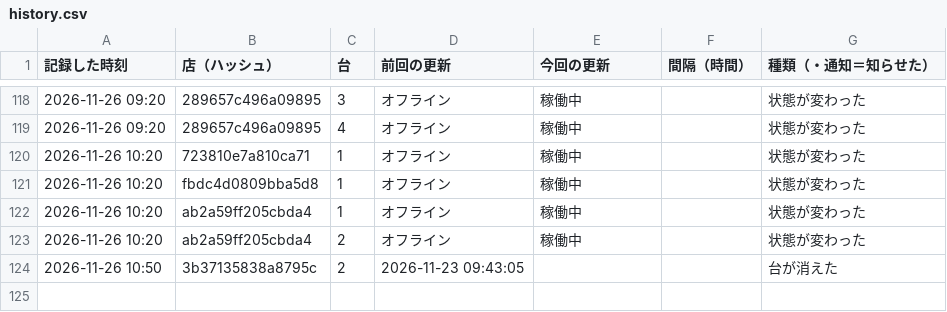
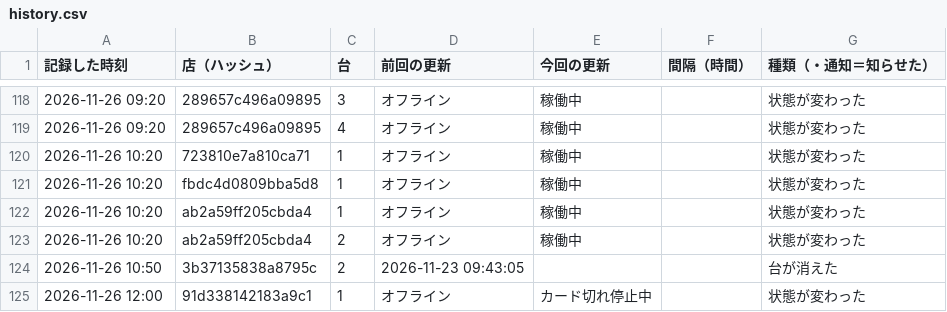
Before and after one commit to kous8770/aikatsu-shop-watch, a CSV file: history.csv, drawn as a sheet; only a part is shown, gaps mark what is left out; the diff names each change by its address in the sheet, - before the commit and + after, or states it on an @@ line.

```diff
--- a/history.csv
+++ b/history.csv
+row 125: 2026-11-26 12:00 | 91d338142183a9c1 | 1 | オフライン | カード切れ停止中 |  | 状態が変わった
```
Also changed, not shown: status_log.csv, 1 other file.
